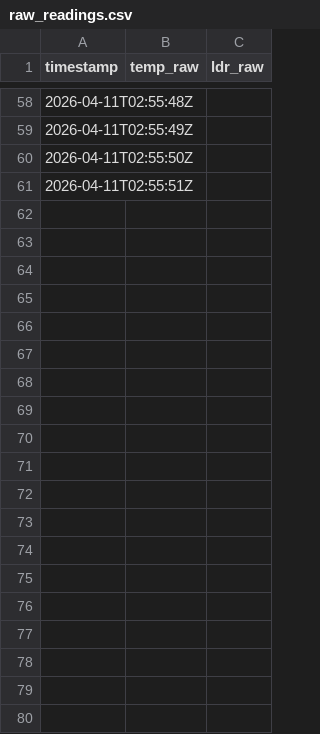
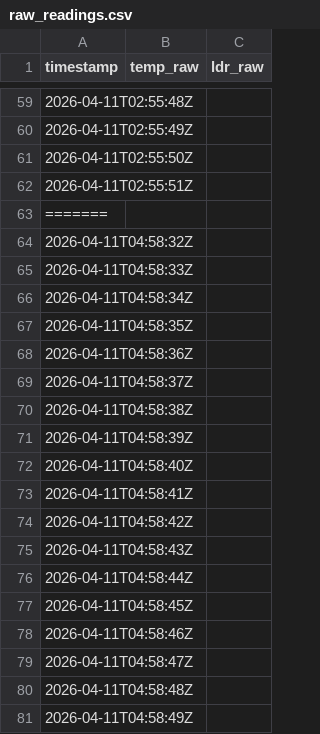
Before and after one commit to HafoxD8/Programacion-avanzada, a CSV file: F04/results/raw_readings.csv, drawn as a sheet; only a part is shown, gaps mark what is left out; the diff covers the shown part only.

```diff
--- a/F04/results/raw_readings.csv
+++ b/F04/results/raw_readings.csv
@@ -61 +62,20 @@ timestamp,temp_raw,ldr_raw
 2026-04-11T02:55:51Z,,
+=======
+2026-04-11T04:58:32Z,,
+2026-04-11T04:58:33Z,,
+2026-04-11T04:58:34Z,,
+2026-04-11T04:58:35Z,,
+2026-04-11T04:58:36Z,,
+2026-04-11T04:58:37Z,,
+2026-04-11T04:58:38Z,,
+2026-04-11T04:58:39Z,,
+2026-04-11T04:58:40Z,,
+2026-04-11T04:58:41Z,,
+2026-04-11T04:58:42Z,,
+2026-04-11T04:58:43Z,,
+2026-04-11T04:58:44Z,,
+2026-04-11T04:58:45Z,,
+2026-04-11T04:58:46Z,,
+2026-04-11T04:58:47Z,,
+2026-04-11T04:58:48Z,,
+2026-04-11T04:58:49Z,,
```
Also changed, not shown: 44 added rows elsewhere in this file, 5 other files.
